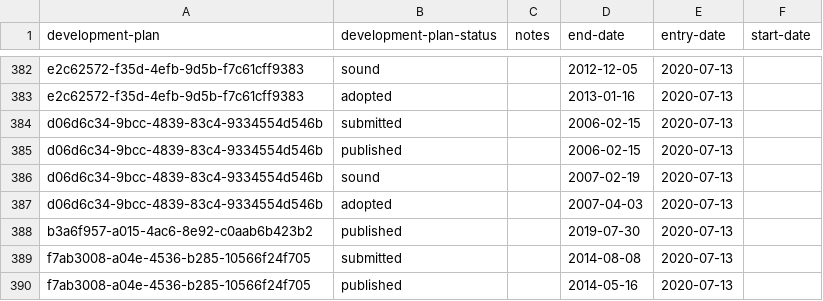
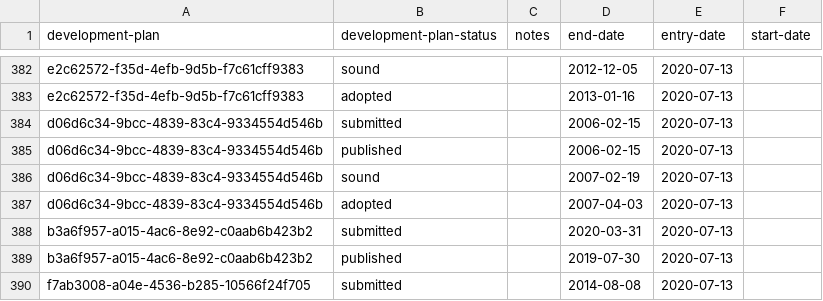
Before and after one commit to digital-land/alpha-data, a CSV file: local-plans/development-plan-timetable.csv, drawn as a sheet; only a part is shown, gaps mark what is left out; the shorter side is filled out with more unchanged rows; the diff names each change by its address in the sheet, - before the commit and + after, or states it on an @@ line.

Commit message:
Latest migrated data

```diff
--- a/local-plans/development-plan-timetable.csv
+++ b/local-plans/development-plan-timetable.csv
+row 388: b3a6f957-a015-4ac6-8e92-c0aab6b423b2 | submitted |  | 2020-03-31 | 2020-07-13
```
Also changed, not shown: local-plans/development-plan.csv, 1 other file.
